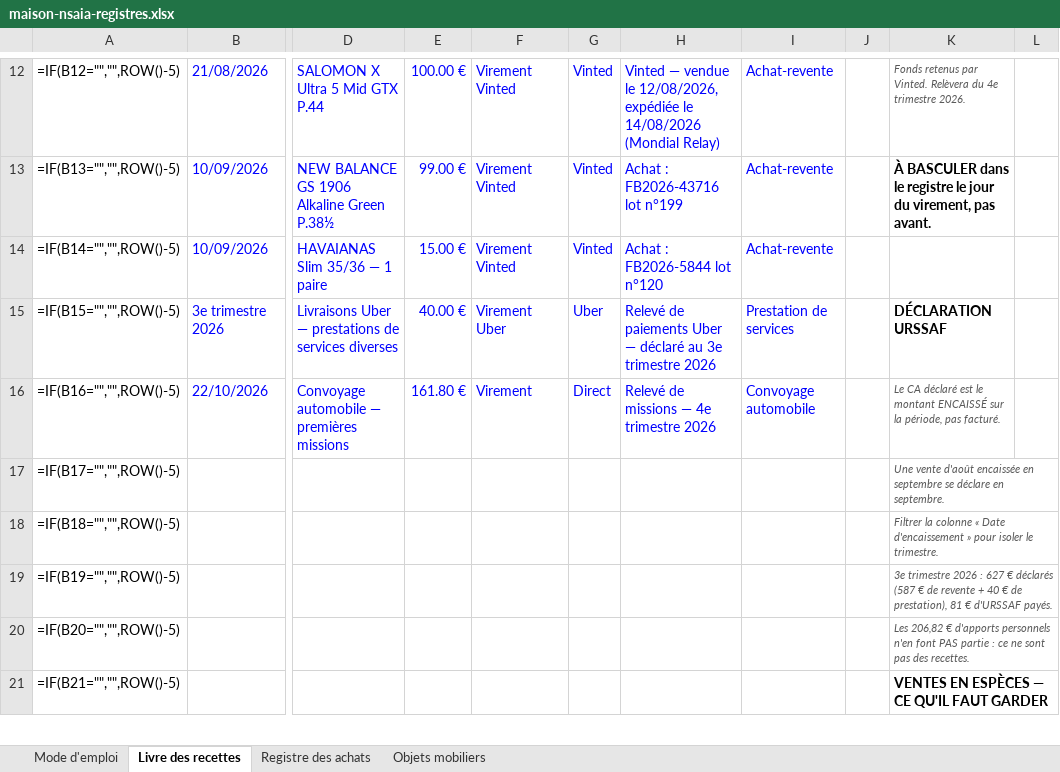
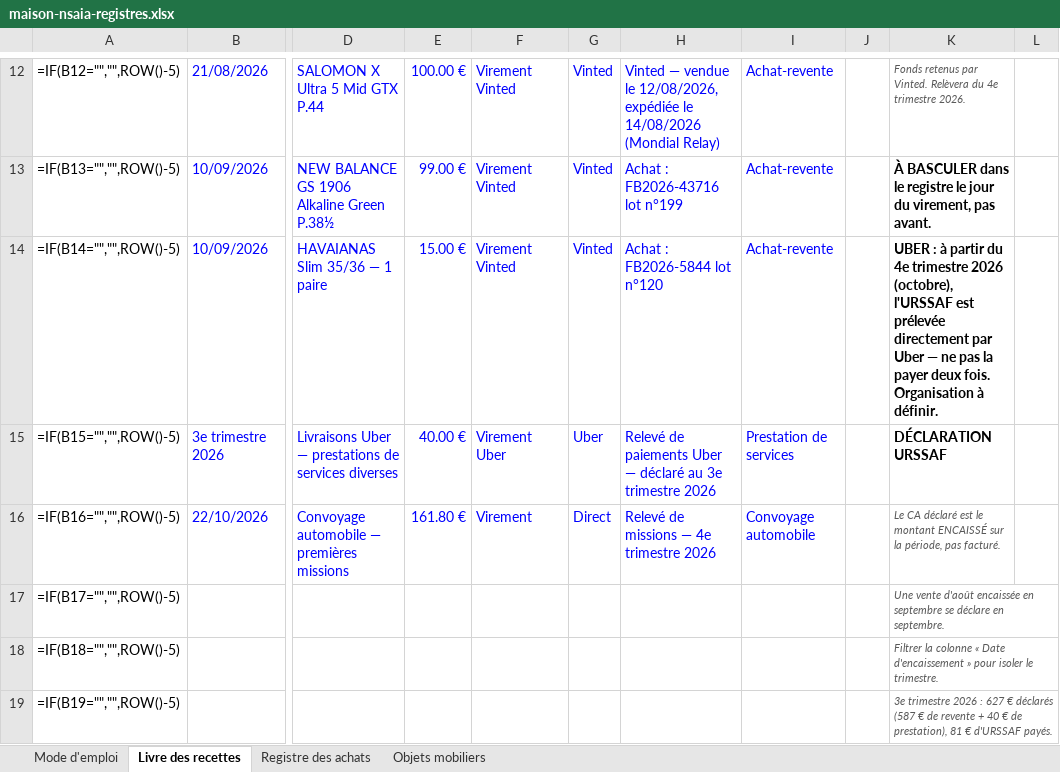
Before and after one commit to ninislegamer/ps4, an Excel workbook: exports/maison-nsaia-registres.xlsx, sheet Livre des recettes, drawn as a sheet; only a part is shown, gaps mark what is left out; the shorter side is filled out with more unchanged rows; values as stored, in another font and other column widths than the file's, no borders; formulas without a stored value are shown as written; the diff names each change by its address in the sheet, - before the commit and + after, or states it on an @@ line.

```diff
--- a/exports/maison-nsaia-registres.xlsx (sheet Livre des recettes)
+++ b/exports/maison-nsaia-registres.xlsx (sheet Livre des recettes)
-K14: (empty)
+K14: UBER : à partir du 4e trimestre 2026 (octobre), l'URSSAF est prélevée directement par Uber — ne pas la payer deux fois. Organisation à définir.
```
